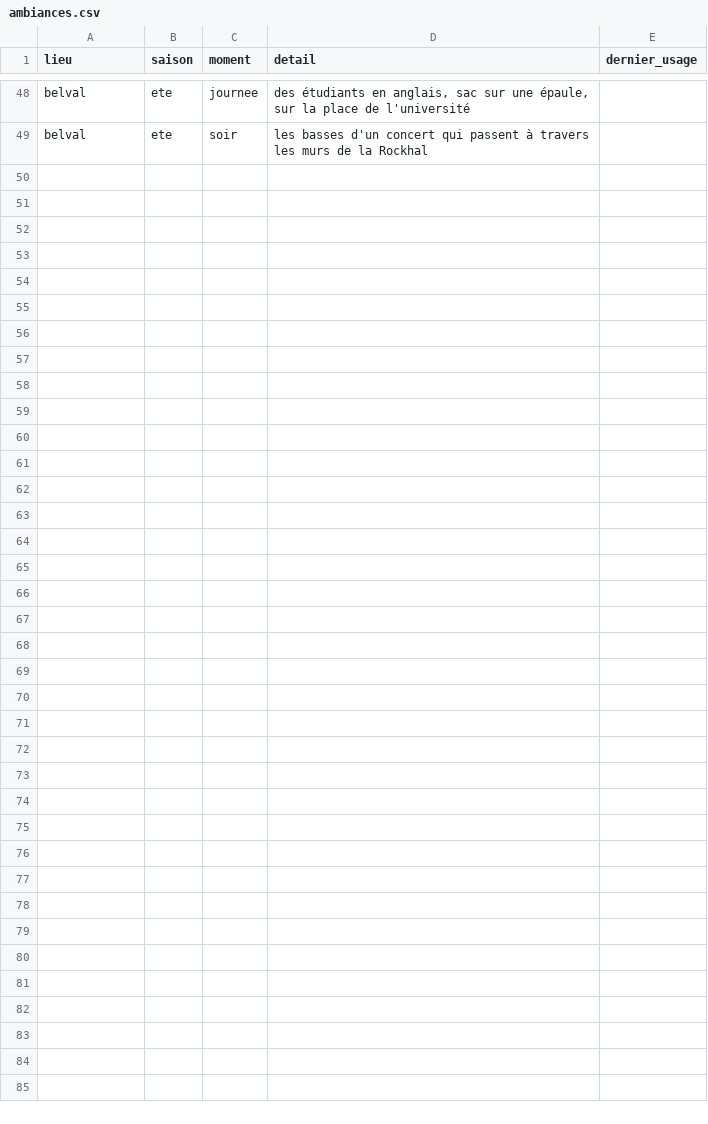
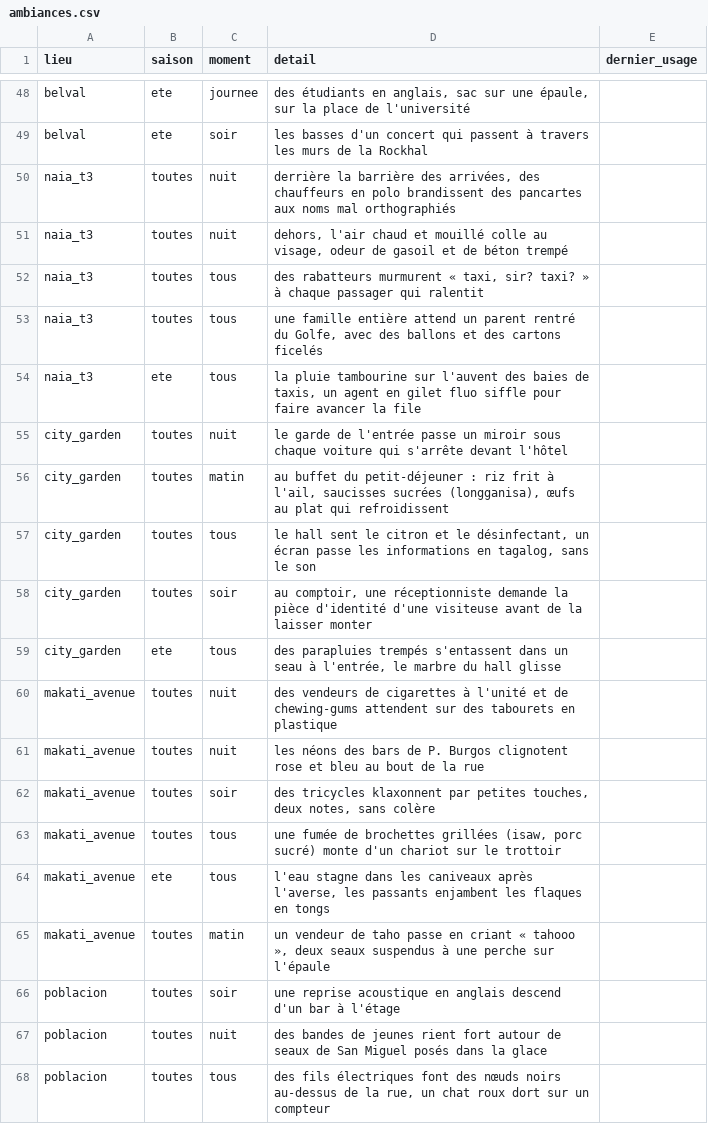
Before and after one commit to ossimiossimiwilliam10-cyber/simulation-william, a CSV file: donnees/ambiances.csv, drawn as a sheet; only a part is shown, gaps mark what is left out; the diff covers the shown part only.

```diff
--- a/donnees/ambiances.csv
+++ b/donnees/ambiances.csv
@@ -49 +49,20 @@ belval;ete;journee;des étudiants en anglais, sac sur une épaule, sur la place
 belval;ete;soir;les basses d'un concert qui passent à travers les murs de la Rockhal ;
+naia_t3;toutes;nuit;derrière la barrière des arrivées, des chauffeurs en polo brandissent des pancartes aux noms mal orthographiés;
+naia_t3;toutes;nuit;dehors, l'air chaud et mouillé colle au visage, odeur de gasoil et de béton trempé;
+naia_t3;toutes;tous;des rabatteurs murmurent « taxi, sir? taxi? » à chaque passager qui ralentit;
+naia_t3;toutes;tous;une famille entière attend un parent rentré du Golfe, avec des ballons et des cartons ficelés;
+naia_t3;ete;tous;la pluie tambourine sur l'auvent des baies de taxis, un agent en gilet fluo siffle pour faire avancer la file;
+city_garden;toutes;nuit;le garde de l'entrée passe un miroir sous chaque voiture qui s'arrête devant l'hôtel;
+city_garden;toutes;matin;au buffet du petit-déjeuner : riz frit à l'ail, saucisses sucrées (longganisa), œufs au plat qui refroidissent;
+city_garden;toutes;tous;le hall sent le citron et le désinfectant, un écran passe les informations en tagalog, sans le son;
+city_garden;toutes;soir;au comptoir, une réceptionniste demande la pièce d'identité d'une visiteuse avant de la laisser monter;
+city_garden;ete;tous;des parapluies trempés s'entassent dans un seau à l'entrée, le marbre du hall glisse;
+makati_avenue;toutes;nuit;des vendeurs de cigarettes à l'unité et de chewing-gums attendent sur des tabourets en plastique;
+makati_avenue;toutes;nuit;les néons des bars de P. Burgos clignotent rose et bleu au bout de la rue;
+makati_avenue;toutes;soir;des tricycles klaxonnent par petites touches, deux notes, sans colère;
+makati_avenue;toutes;tous;une fumée de brochettes grillées (isaw, porc sucré) monte d'un chariot sur le trottoir;
+makati_avenue;ete;tous;l'eau stagne dans les caniveaux après l'averse, les passants enjambent les flaques en tongs;
+makati_avenue;toutes;matin;un vendeur de taho passe en criant « tahooo », deux seaux suspendus à une perche sur l'épaule;
+poblacion;toutes;soir;une reprise acoustique en anglais descend d'un bar à l'étage;
+poblacion;toutes;nuit;des bandes de jeunes rient fort autour de seaux de San Miguel posés dans la glace;
+poblacion;toutes;tous;des fils électriques font des nœuds noirs au-dessus de la rue, un chat roux dort sur un compteur;
```
Also changed, not shown: 18 added rows elsewhere in this file, donnees/evenements.csv, donnees/lieux.csv, 56 other files.
